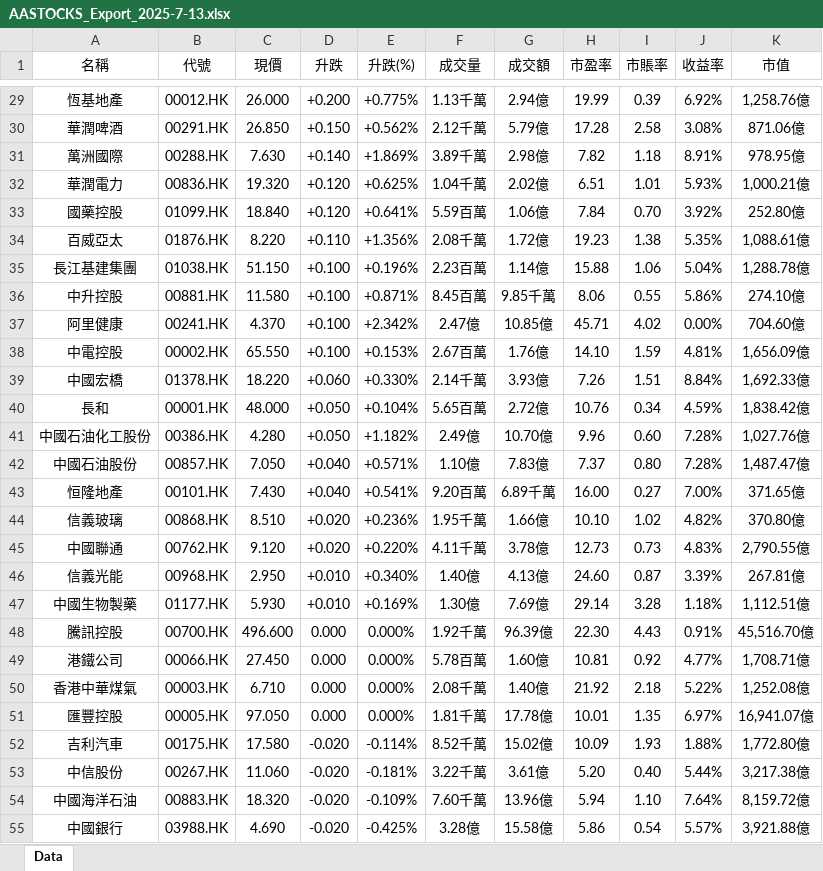
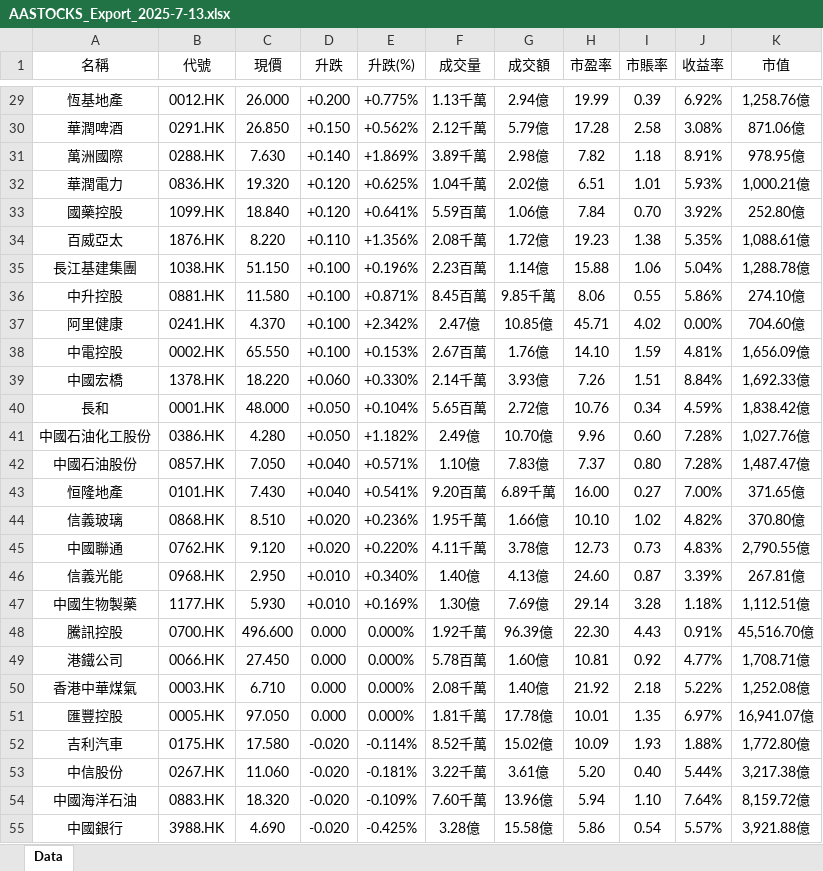
Before and after one commit to MorganiMix/stock-screening, an Excel workbook: AASTOCKS_Export_2025-7-13.xlsx, sheet Data, drawn as a sheet; only a part is shown, gaps mark what is left out; values as stored, in another font and other column widths than the file's, no borders; the diff covers the shown part only; the diff names each change by its address in the sheet, - before the commit and + after, or states it on an @@ line.

```diff
--- a/AASTOCKS_Export_2025-7-13.xlsx (sheet Data)
+++ b/AASTOCKS_Export_2025-7-13.xlsx (sheet Data)
-B29 (代號): 00012.HK
+B29 (代號): 0012.HK
-B30 (代號): 00291.HK
+B30 (代號): 0291.HK
-B31 (代號): 00288.HK
+B31 (代號): 0288.HK
-B32 (代號): 00836.HK
+B32 (代號): 0836.HK
-B33 (代號): 01099.HK
+B33 (代號): 1099.HK
-B34 (代號): 01876.HK
+B34 (代號): 1876.HK
-B35 (代號): 01038.HK
+B35 (代號): 1038.HK
-B36 (代號): 00881.HK
+B36 (代號): 0881.HK
-B37 (代號): 00241.HK
+B37 (代號): 0241.HK
-B38 (代號): 00002.HK
+B38 (代號): 0002.HK
-B39 (代號): 01378.HK
+B39 (代號): 1378.HK
-B40 (代號): 00001.HK
+B40 (代號): 0001.HK
-B41 (代號): 00386.HK
+B41 (代號): 0386.HK
-B42 (代號): 00857.HK
+B42 (代號): 0857.HK
-B43 (代號): 00101.HK
+B43 (代號): 0101.HK
-B44 (代號): 00868.HK
+B44 (代號): 0868.HK
-B45 (代號): 00762.HK
+B45 (代號): 0762.HK
-B46 (代號): 00968.HK
+B46 (代號): 0968.HK
-B47 (代號): 01177.HK
+B47 (代號): 1177.HK
-B48 (代號): 00700.HK
+B48 (代號): 0700.HK
-B49 (代號): 00066.HK
+B49 (代號): 0066.HK
-B50 (代號): 00003.HK
+B50 (代號): 0003.HK
-B51 (代號): 00005.HK
+B51 (代號): 0005.HK
-B52 (代號): 00175.HK
+B52 (代號): 0175.HK
-B53 (代號): 00267.HK
+B53 (代號): 0267.HK
-B54 (代號): 00883.HK
+B54 (代號): 0883.HK
-B55 (代號): 03988.HK
+B55 (代號): 3988.HK
```
Also changed, not shown: 58 edited cells elsewhere in this sheet, 2 other files.
